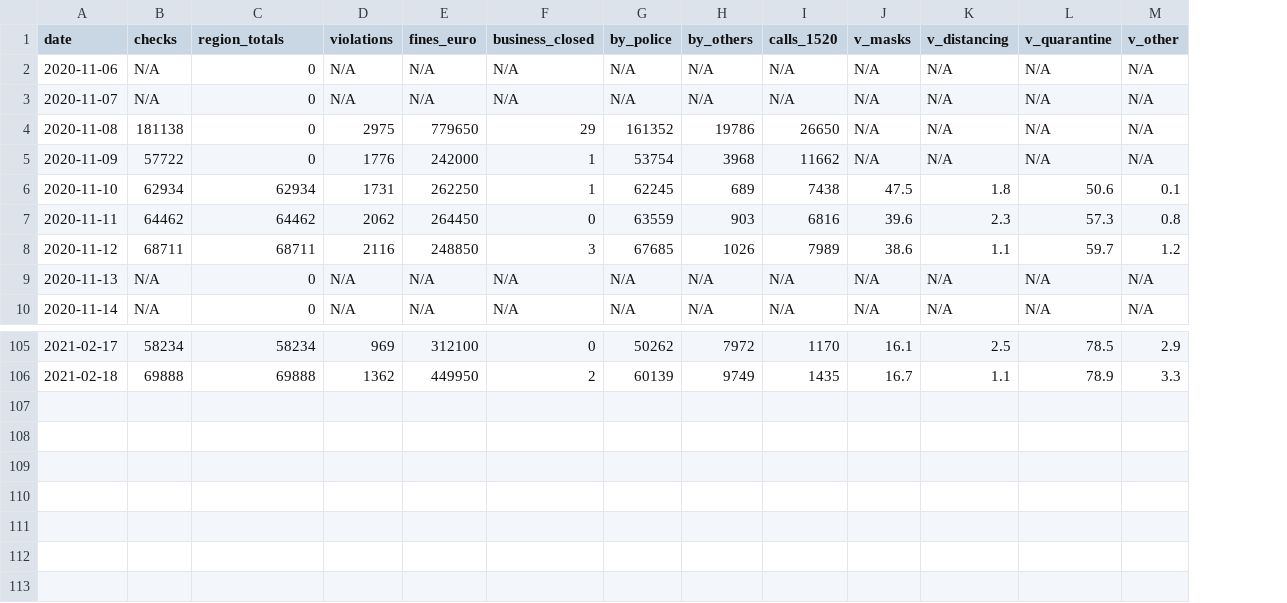
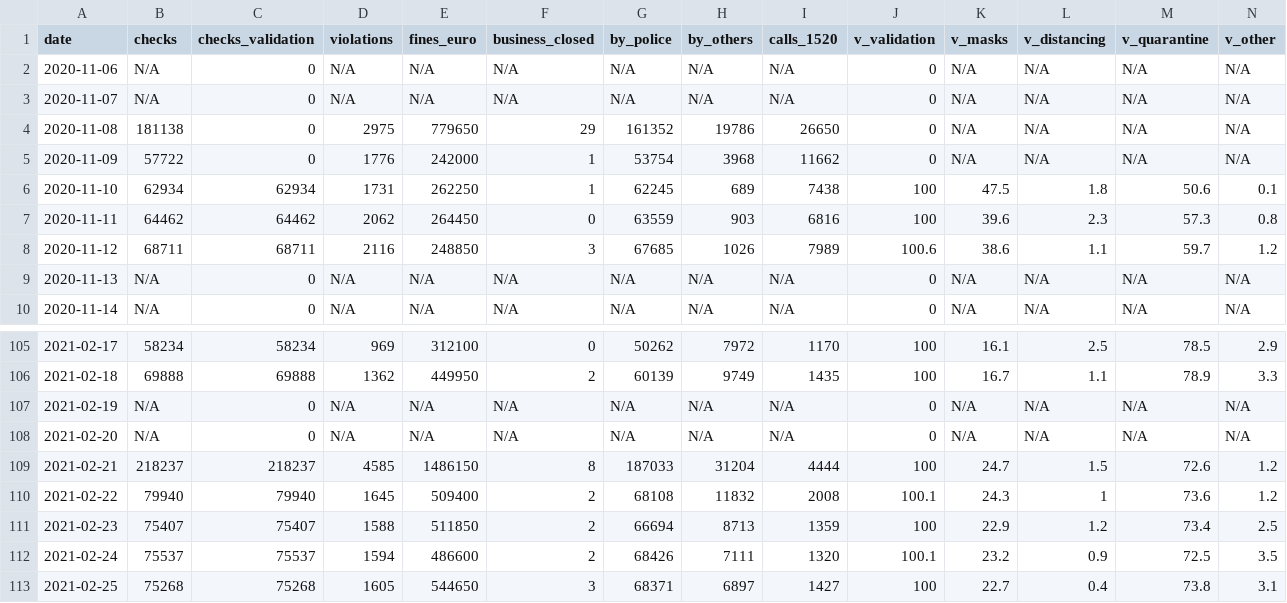
Before and after one commit to akritiko/covid19gr, a CSV file: data/csv/covid_checks.csv, drawn as a sheet; only a part is shown, gaps mark what is left out; rows hold the shown columns only; the diff names each change by its address in the sheet, - before the commit and + after, or states it on an @@ line.

Commit message:
update for non aggregated datasets up to 2021-02-26. CSV & JSON formats updated.

```diff
--- a/data/csv/covid_checks.csv
+++ b/data/csv/covid_checks.csv
+column J (v_validation), rows 2-10: 0 | 0 | 0 | 0 | 100 | 100 | 100.6 | 0 | 0; rows 105-106: 100 | 100
-C1: region_totals
+C1: checks_validation
+row 107: 2021-02-19 | N/A | 0 | N/A | N/A | N/A | N/A | N/A | N/A | 0 | N/A | N/A | N/A | N/A
+row 108: 2021-02-20 | N/A | 0 | N/A | N/A | N/A | N/A | N/A | N/A | 0 | N/A | N/A | N/A | N/A
+row 109: 2021-02-21 | 218237 | 218237 | 4585 | 1486150 | 8 | 187033 | 31204 | 4444 | 100 | 24.7 | 1.5 | 72.6 | 1.2
+row 110: 2021-02-22 | 79940 | 79940 | 1645 | 509400 | 2 | 68108 | 11832 | 2008 | 100.1 | 24.3 | 1 | 73.6 | 1.2
+row 111: 2021-02-23 | 75407 | 75407 | 1588 | 511850 | 2 | 66694 | 8713 | 1359 | 100 | 22.9 | 1.2 | 73.4 | 2.5
+row 112: 2021-02-24 | 75537 | 75537 | 1594 | 486600 | 2 | 68426 | 7111 | 1320 | 100.1 | 23.2 | 0.9 | 72.5 | 3.5
+row 113: 2021-02-25 | 75268 | 75268 | 1605 | 544650 | 3 | 68371 | 6897 | 1427 | 100 | 22.7 | 0.4 | 73.8 | 3.1
```
Also changed, not shown: data/csv/eody_daily.csv, data/csv/govgr_paratiritirio.csv, 8 other files.
